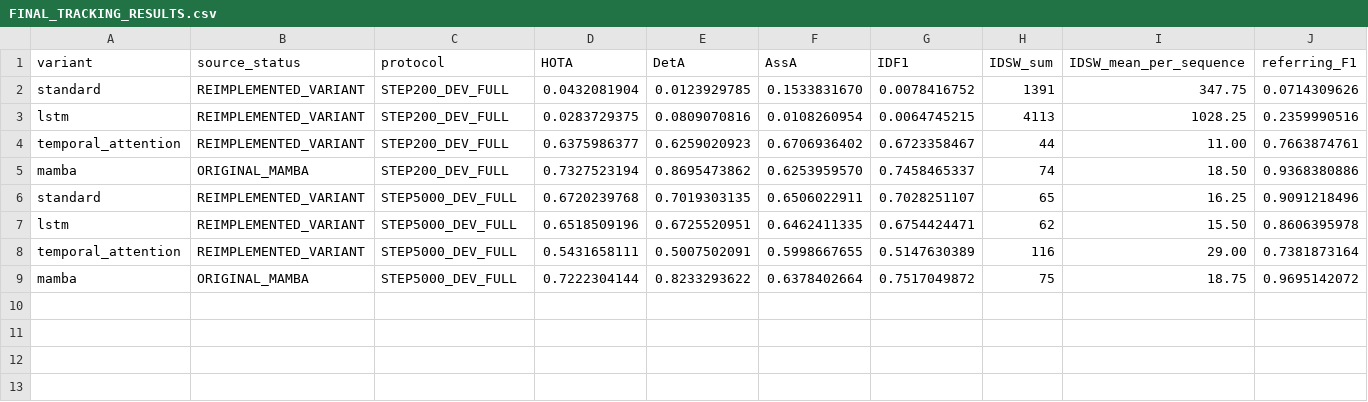
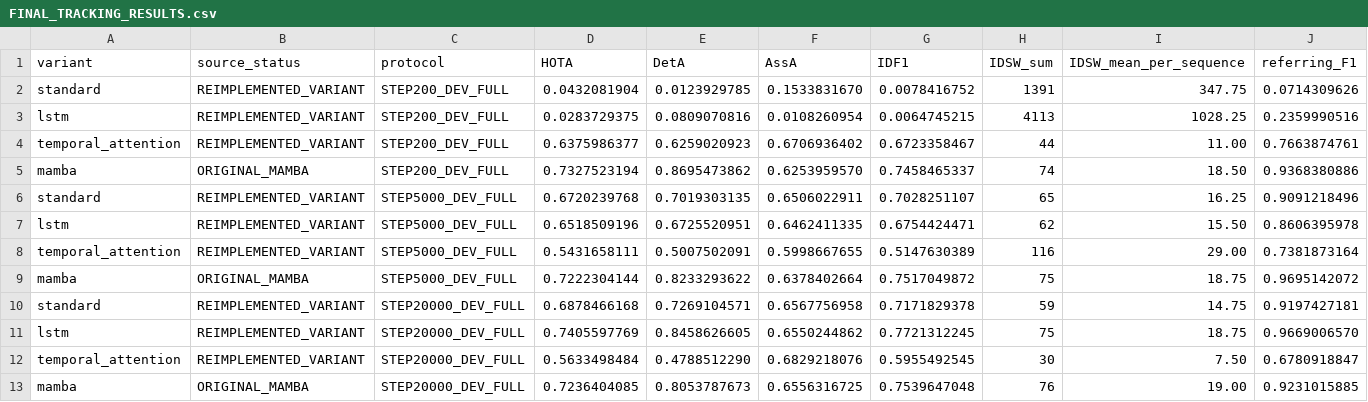
Before and after one commit to LYQ1107/FGRefMOT, a CSV file: docs/QIM_REVIEWER_ABLATION/FINAL_TRACKING_RESULTS.csv, drawn as a sheet; only a part is shown; rows hold the shown columns only; the diff names each change by its address in the sheet, - before the commit and + after, or states it on an @@ line.

Commit message:
Sync verified QIM 20k results and reviewer records

```diff
--- a/docs/QIM_REVIEWER_ABLATION/FINAL_TRACKING_RESULTS.csv
+++ b/docs/QIM_REVIEWER_ABLATION/FINAL_TRACKING_RESULTS.csv
+row 10: standard | REIMPLEMENTED_VARIANT | STEP20000_DEV_FULL | 0.6878466168 | 0.7269104571 | 0.6567756958 | 0.7171829378 | 59 | 14.75 | 0.9197427181
+row 11: lstm | REIMPLEMENTED_VARIANT | STEP20000_DEV_FULL | 0.7405597769 | 0.8458626605 | 0.6550244862 | 0.7721312245 | 75 | 18.75 | 0.9669006570
+row 12: temporal_attention | REIMPLEMENTED_VARIANT | STEP20000_DEV_FULL | 0.5633498484 | 0.4788512290 | 0.6829218076 | 0.5955492545 | 30 | 7.50 | 0.6780918847
+row 13: mamba | ORIGINAL_MAMBA | STEP20000_DEV_FULL | 0.7236404085 | 0.8053787673 | 0.6556316725 | 0.7539647048 | 76 | 19.00 | 0.9231015885
```
Also changed, not shown: docs/QIM_REVIEWER_ABLATION/FINAL_EFFICIENCY_RESULTS.csv, docs/QIM_REVIEWER_ABLATION/VALIDATION_RESULTS.csv, 12 other files.
